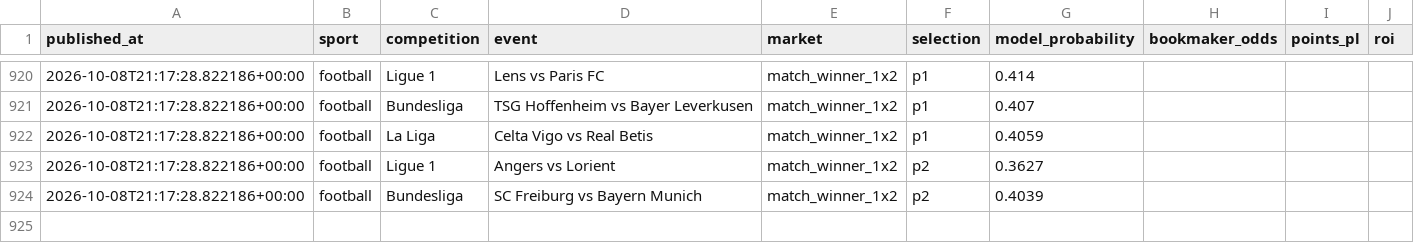
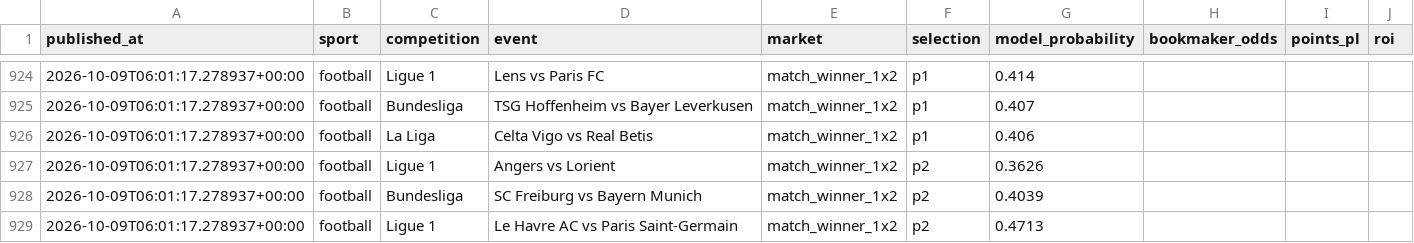
Before and after one commit to topboyasian-stack/match-signal, a CSV file: data/tippingsports_export.csv, drawn as a sheet; only a part is shown, gaps mark what is left out; the diff covers the shown part only.

```diff
--- a/data/tippingsports_export.csv
+++ b/data/tippingsports_export.csv
@@ -920,5 +924,6 @@ published_at,sport,competition,event,market,selection,model_probability,bookmake
-2026-10-08T21:17:28.822186+00:00,football,Ligue 1,Lens vs Paris FC,match_winner_1x2,p1,0.414,,,
-2026-10-08T21:17:28.822186+00:00,football,Bundesliga,TSG Hoffenheim vs Bayer Leverkusen,match_winner_1x2,p1,0.407,,,
-2026-10-08T21:17:28.822186+00:00,football,La Liga,Celta Vigo vs Real Betis,match_winner_1x2,p1,0.4059,,,
-2026-10-08T21:17:28.822186+00:00,football,Ligue 1,Angers vs Lorient,match_winner_1x2,p2,0.3627,,,
-2026-10-08T21:17:28.822186+00:00,football,Bundesliga,SC Freiburg vs Bayern Munich,match_winner_1x2,p2,0.4039,,,
+2026-10-09T06:01:17.278937+00:00,football,Ligue 1,Lens vs Paris FC,match_winner_1x2,p1,0.414,,,
+2026-10-09T06:01:17.278937+00:00,football,Bundesliga,TSG Hoffenheim vs Bayer Leverkusen,match_winner_1x2,p1,0.407,,,
+2026-10-09T06:01:17.278937+00:00,football,La Liga,Celta Vigo vs Real Betis,match_winner_1x2,p1,0.406,,,
+2026-10-09T06:01:17.278937+00:00,football,Ligue 1,Angers vs Lorient,match_winner_1x2,p2,0.3626,,,
+2026-10-09T06:01:17.278937+00:00,football,Bundesliga,SC Freiburg vs Bayern Munich,match_winner_1x2,p2,0.4039,,,
+2026-10-09T06:01:17.278937+00:00,football,Ligue 1,Le Havre AC vs Paris Saint-Germain,match_winner_1x2,p2,0.4713,,,
```
Also changed, not shown: 4 added rows and 39 edited cells elsewhere in this file, 3 other files.
